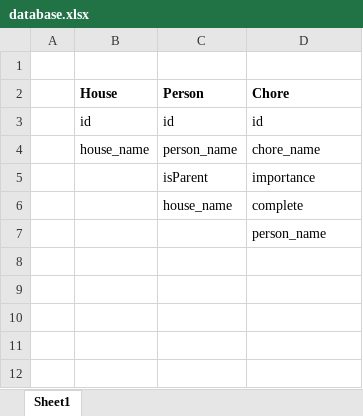
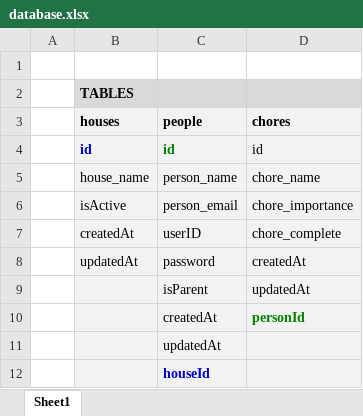
Before and after one commit to mitburr/chores, an Excel workbook: database.xlsx, sheet Sheet1, drawn as a sheet; values as stored, in another font and other column widths than the file's, no borders; removed rows and columns are numbered as before the commit, all else as after; the diff names each change by its address in the sheet, - before the commit and + after, or states it on an @@ line.

```diff
--- a/database.xlsx (sheet Sheet1)
+++ b/database.xlsx (sheet Sheet1)
-row 2:  | House | Person | Chore
+row 2:  | TABLES
+row 3:  | houses | people | chores
-B4:D5 fill: none
+B4:D5 fill: #F2F2F2
-B4:C4 bold: off
+B4:C4 bold: on
-B4 text colour: black
+B4 text colour: #0000CC
-C4 text colour: black
+C4 text colour: #008000
+row 6:  | isActive | person_email | chore_importance
+row 7:  | createdAt | userID | chore_complete
+row 8:  | updatedAt | password | createdAt
-B9:D9 fill: none
+B9:D9 fill: #F2F2F2
-D9: importance
+D9: updatedAt
-row 6:  |  | house_name | complete
-row 7:  |  |  | person_name
+row 10:  |  | createdAt | personId
+row 11:  |  | updatedAt
+row 12:  |  | houseId
```
Also changed, not shown: 4 other files.
